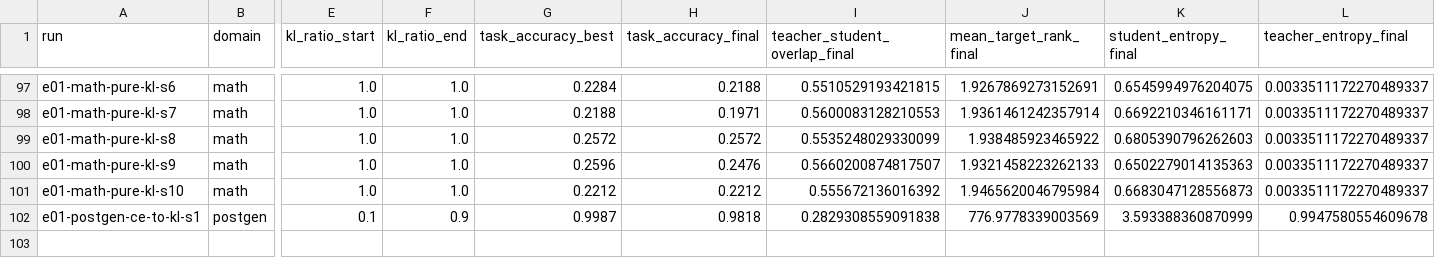
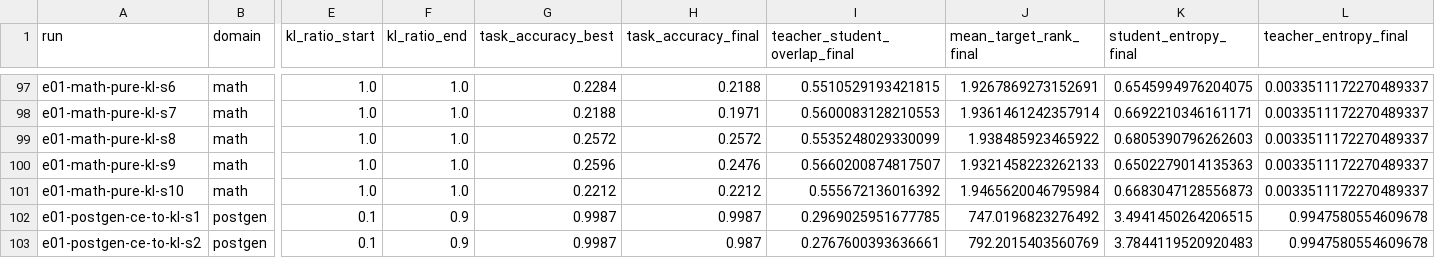
Before and after one commit to lorsmunka/preference_destillation, a CSV file: experiments/results/e01_anneal_direction.csv, drawn as a sheet; only a part is shown, gaps mark what is left out; rows hold the shown columns only; the diff names each change by its address in the sheet, - before the commit and + after, or states it on an @@ line.

```diff
--- a/experiments/results/e01_anneal_direction.csv
+++ b/experiments/results/e01_anneal_direction.csv
-H102 (task_accuracy_final): 0.9818
+H102 (task_accuracy_final): 0.9987
-I102 (teacher_student_overlap_final): 0.2829308559091838
+I102 (teacher_student_overlap_final): 0.2969025951677785
-J102 (mean_target_rank_final): 776.9778339003569
+J102 (mean_target_rank_final): 747.0196823276492
-K102 (student_entropy_final): 3.593388360870999
+K102 (student_entropy_final): 3.4941450264206515
+row 103: e01-postgen-ce-to-kl-s2 | postgen | 0.1 | 0.9 | 0.9987 | 0.987 | 0.2767600393636661 | 792.2015403560769 | 3.7844119520920483 | 0.9947580554609678
```
Also changed, not shown: 1 other file.
